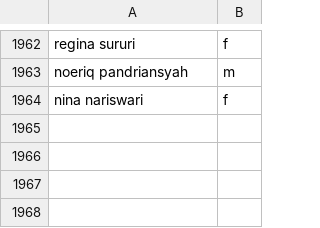
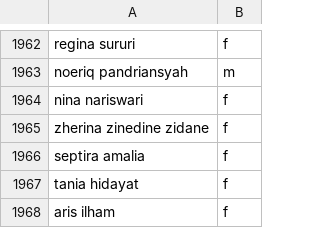
Before and after one commit to wisnuariay21/IndonesianGenderName-Python, a CSV file: indonesian-names.csv, drawn as a sheet; only a part is shown, gaps mark what is left out; the diff names each change by its address in the sheet, - before the commit and + after, or states it on an @@ line.

```diff
--- a/indonesian-names.csv
+++ b/indonesian-names.csv
+row 1965: zherina zinedine zidane | f
+row 1966: septira amalia | f
+row 1967: tania hidayat | f
+row 1968: aris ilham | f
```
Also changed, not shown: 1 other file.
